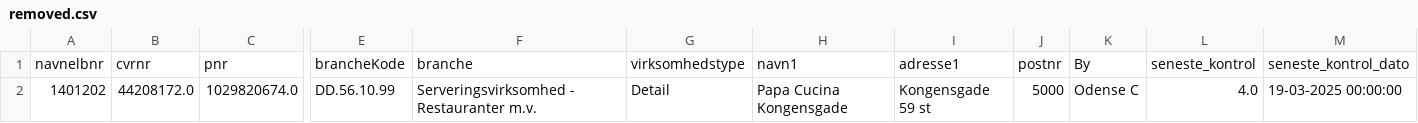
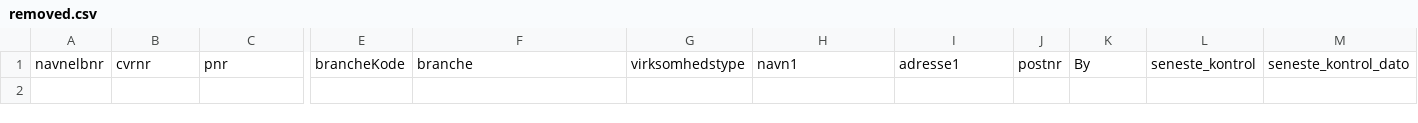
Before and after one commit to MartinDreyer/smiley-scraper, a CSV file: csv/removed.csv, drawn as a sheet; only a part is shown, gaps mark what is left out; rows hold the shown columns only; the diff names each change by its address in the sheet, - before the commit and + after, or states it on an @@ line.

```diff
--- a/csv/removed.csv
+++ b/csv/removed.csv
-row 2: 1401202 | 44208172.0 | 1029820674.0 | DD.56.10.99 | Serveringsvirksomhed - Restauranter m.v. | Detail | Papa Cucina Kongensgade | Kongensgade 59 st | 5000 | Odense C | 4.0 | 19-03-2025 00:00:00
```
